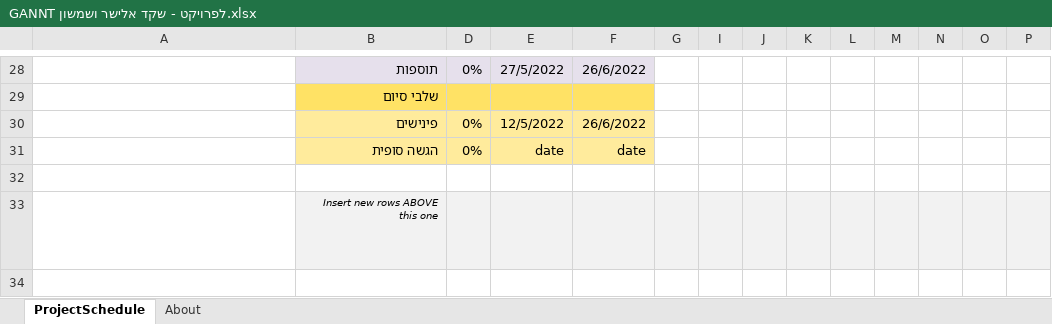
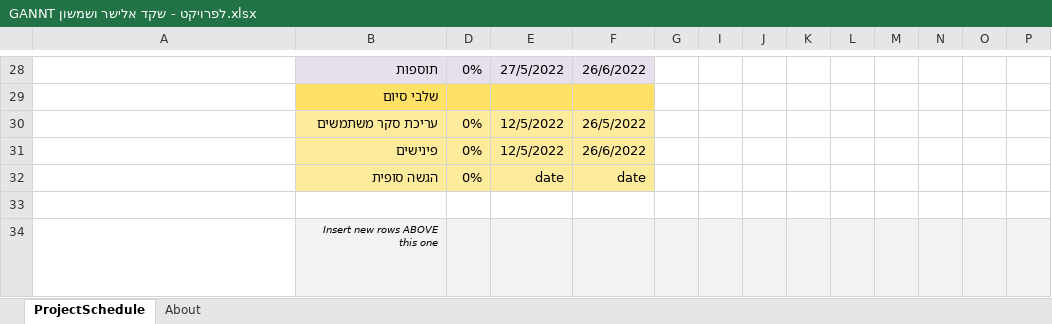
Before and after one commit to eliacharfe/Assemble-Z-Army, an Excel workbook: דוחות/GANNT לפרויקט - שקד אלישר ושמשון.xlsx, sheet ProjectSchedule, drawn as a sheet; only a part is shown, gaps mark what is left out; long unchanged cells end in …; values as stored, in another font and other column widths than the file's, no borders; conditional formats not drawn; rows hold the shown columns only; the diff names each change by its address in the sheet, - before the commit and + after, or states it on an @@ line.

```diff
--- a/דוחות/GANNT לפרויקט - שקד אלישר ושמשון.xlsx (sheet ProjectSchedule)
+++ b/דוחות/GANNT לפרויקט - שקד אלישר ושמשון.xlsx (sheet ProjectSchedule)
+row 30:  | עריכת סקר משתמשים | 0% | 12/5/2022 | 26/5/2022
```
Also changed, not shown: 1 other file.
